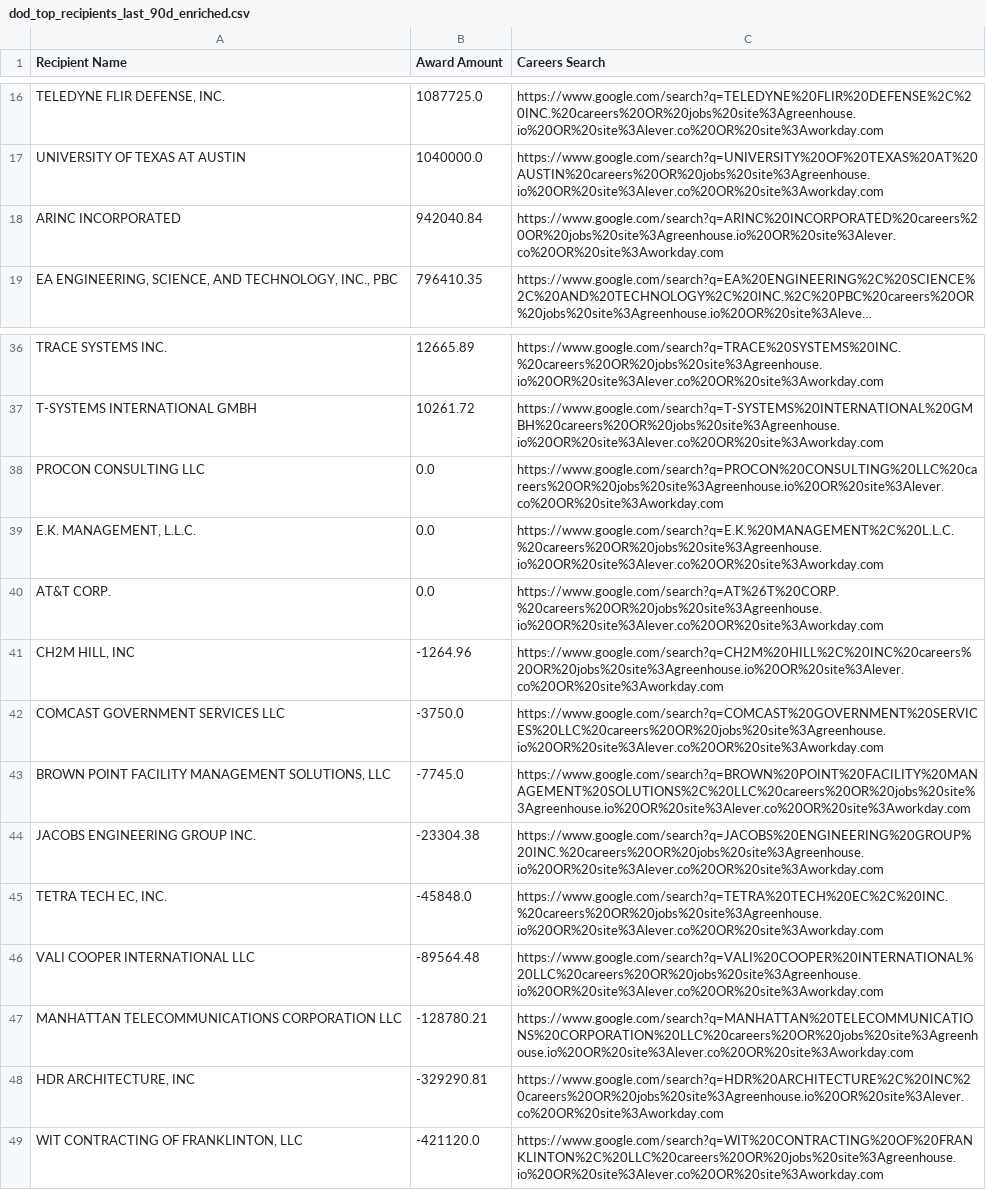
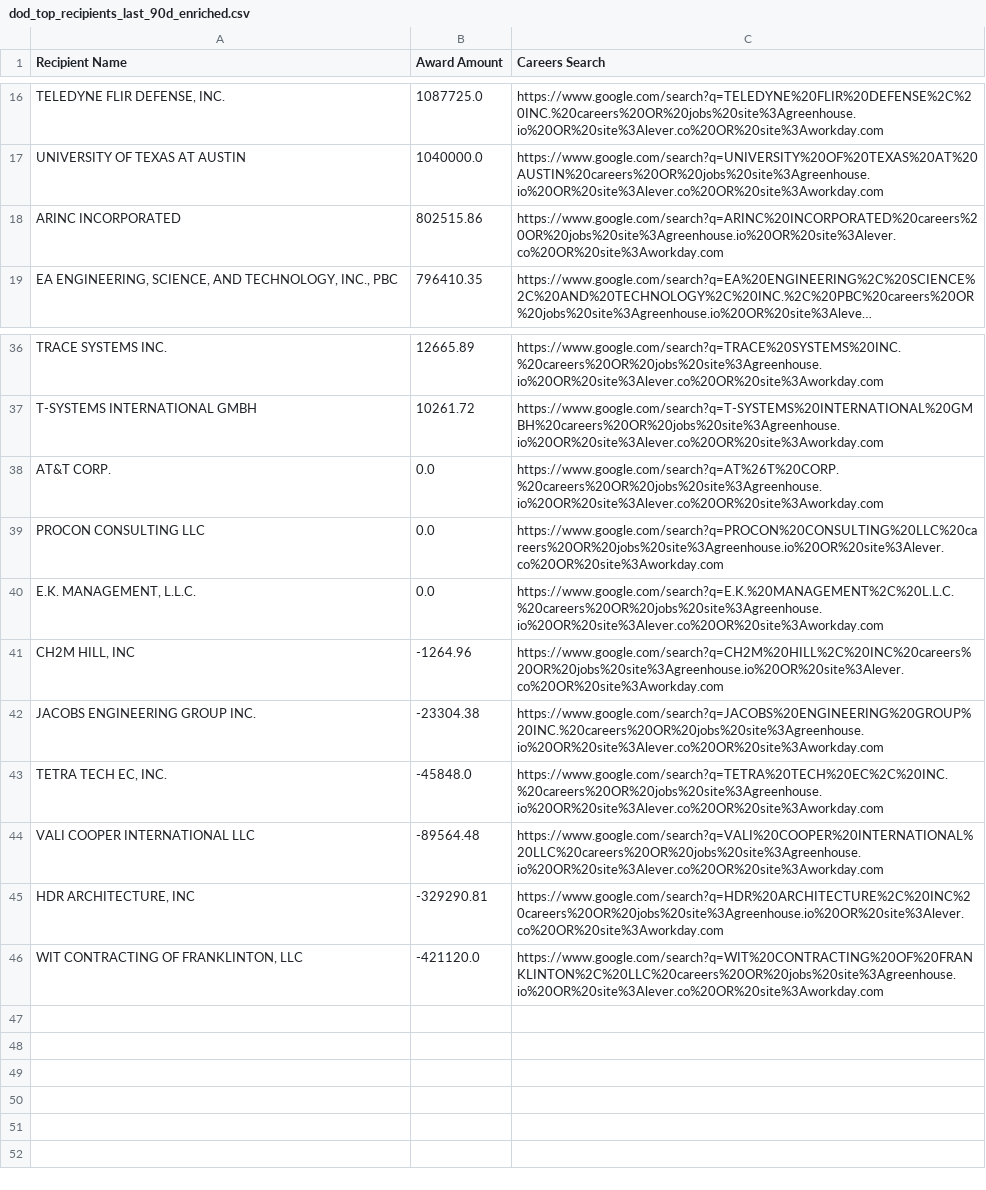
Before and after one commit to feldmangn/nih-awards-tracker, a CSV file: data/dod_top_recipients_last_90d_enriched.csv, drawn as a sheet; only a part is shown, gaps mark what is left out; long unchanged cells end in …; removed rows and columns are numbered as before the commit, all else as after; the diff names each change by its address in the sheet, - before the commit and + after, or states it on an @@ line.

```diff
--- a/data/dod_top_recipients_last_90d_enriched.csv
+++ b/data/dod_top_recipients_last_90d_enriched.csv
-B18 (Award Amount): 942040.84
+B18 (Award Amount): 802515.86
@@ row 40 moved to row 38: AT&T CORP. @@
-row 42: COMCAST GOVERNMENT SERVICES LLC | -3750.0 | https://www.google.com/search?q=COMCAST%20GOVERNMENT%20SERVICES%20LLC%20careers%20OR%20jobs%20site%3Agreenhouse.io%20OR%20site%3Alever.co%20OR%20site%3Aworkday.com
-row 43: BROWN POINT FACILITY MANAGEMENT SOLUTIONS, LLC | -7745.0 | https://www.google.com/search?q=BROWN%20POINT%20FACILITY%20MANAGEMENT%20SOLUTIONS%2C%20LLC%20careers%20OR%20jobs%20site%3Agreenhouse.io%20OR%20site%3Alever.co%20OR%20site%3Aworkday.com
-row 47: MANHATTAN TELECOMMUNICATIONS CORPORATION LLC | -128780.21 | https://www.google.com/search?q=MANHATTAN%20TELECOMMUNICATIONS%20CORPORATION%20LLC%20careers%20OR%20jobs%20site%3Agreenhouse.io%20OR%20site%3Alever.co%20OR%20site%3Aworkday.com
```
Also changed, not shown: data/cms_awards_last_90d.csv, data/dod_awards_last_90d.csv, 22 other files.
